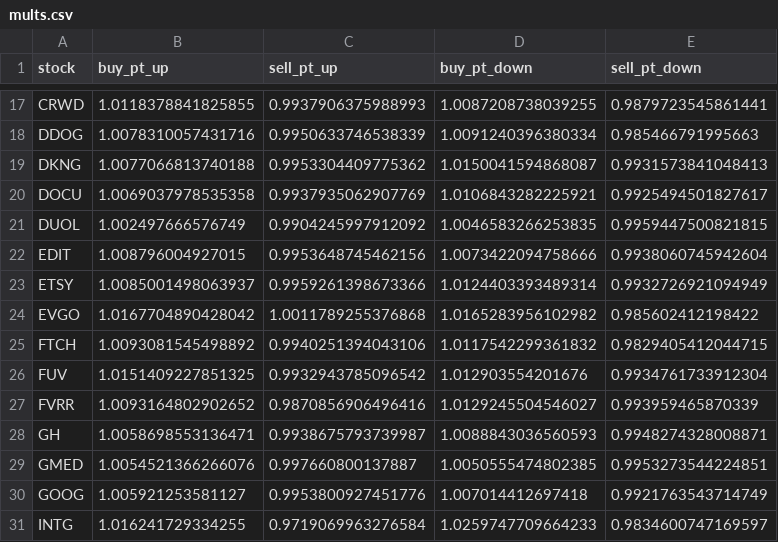
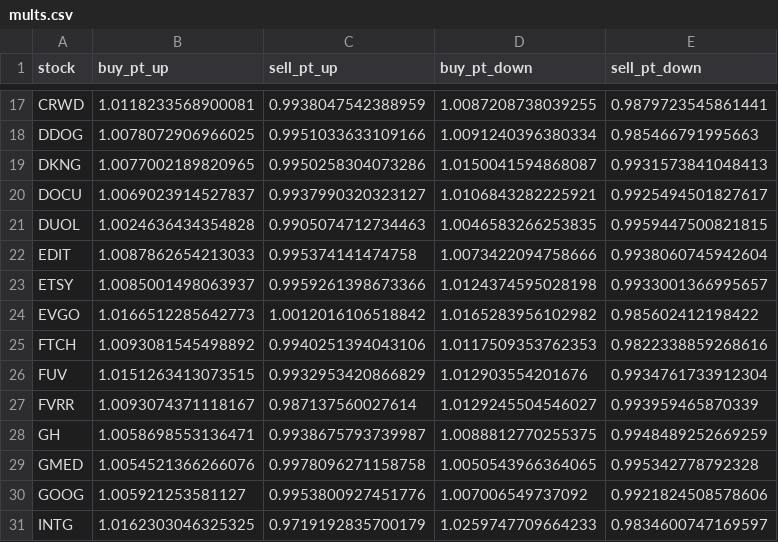
Before and after one commit to damiansp/marketModeling, a CSV file: notebooks/mults.csv, drawn as a sheet; only a part is shown, gaps mark what is left out; the diff covers the shown part only; the diff names each change by its address in the sheet, - before the commit and + after, or states it on an @@ line.

```diff
--- a/notebooks/mults.csv
+++ b/notebooks/mults.csv
-B17 (buy_pt_up): 1.0118378841825855
+B17 (buy_pt_up): 1.0118233568900081
-C17 (sell_pt_up): 0.9937906375988993
+C17 (sell_pt_up): 0.9938047542388959
-B18 (buy_pt_up): 1.0078310057431716
+B18 (buy_pt_up): 1.0078072906966025
-C18 (sell_pt_up): 0.9950633746538339
+C18 (sell_pt_up): 0.9951033633109166
-B19 (buy_pt_up): 1.0077066813740188
+B19 (buy_pt_up): 1.0077002189820965
-C19 (sell_pt_up): 0.9953304409775362
+C19 (sell_pt_up): 0.9950258304073286
-B20 (buy_pt_up): 1.0069037978535358
+B20 (buy_pt_up): 1.0069023914527837
-C20 (sell_pt_up): 0.9937935062907769
+C20 (sell_pt_up): 0.9937990320323127
-B21 (buy_pt_up): 1.002497666576749
+B21 (buy_pt_up): 1.0024636434354828
-C21 (sell_pt_up): 0.9904245997912092
+C21 (sell_pt_up): 0.9905074712734463
-B22 (buy_pt_up): 1.008796004927015
+B22 (buy_pt_up): 1.0087862654213033
-C22 (sell_pt_up): 0.9953648745462156
+C22 (sell_pt_up): 0.995374141474758
-D23 (buy_pt_down): 1.0124403393489314
+D23 (buy_pt_down): 1.0124374595028198
-E23 (sell_pt_down): 0.9932726921094949
+E23 (sell_pt_down): 0.9933001366995657
-B24 (buy_pt_up): 1.0167704890428042
+B24 (buy_pt_up): 1.0166512285642773
-C24 (sell_pt_up): 1.0011789255376868
+C24 (sell_pt_up): 1.0012016106518842
-D25 (buy_pt_down): 1.0117542299361832
+D25 (buy_pt_down): 1.0117509353762353
-E25 (sell_pt_down): 0.9829405412044715
+E25 (sell_pt_down): 0.9822338859268616
-B26 (buy_pt_up): 1.0151409227851325
+B26 (buy_pt_up): 1.0151263413073515
-C26 (sell_pt_up): 0.9932943785096542
+C26 (sell_pt_up): 0.9932953420866829
-B27 (buy_pt_up): 1.0093164802902652
+B27 (buy_pt_up): 1.0093074371118167
-C27 (sell_pt_up): 0.9870856906496416
+C27 (sell_pt_up): 0.987137560027614
-D28 (buy_pt_down): 1.0088843036560593
+D28 (buy_pt_down): 1.0088812770255375
-E28 (sell_pt_down): 0.9948274328008871
+E28 (sell_pt_down): 0.9948489252669259
-C29 (sell_pt_up): 0.997660800137887
+C29 (sell_pt_up): 0.9978096271158758
-D29 (buy_pt_down): 1.0050555474802385
+D29 (buy_pt_down): 1.0050543966364065
-E29 (sell_pt_down): 0.9953273544224851
+E29 (sell_pt_down): 0.995342778792328
-D30 (buy_pt_down): 1.007014412697418
+D30 (buy_pt_down): 1.007006549737092
-E30 (sell_pt_down): 0.9921763543714749
+E30 (sell_pt_down): 0.9921824508578606
-B31 (buy_pt_up): 1.016241729334255
+B31 (buy_pt_up): 1.0162303046325325
-C31 (sell_pt_up): 0.9719069963276584
+C31 (sell_pt_up): 0.9719192835700179
```
Also changed, not shown: 121 edited cells elsewhere in this file, notebooks/individ_quantiles.csv, 13 other files.
